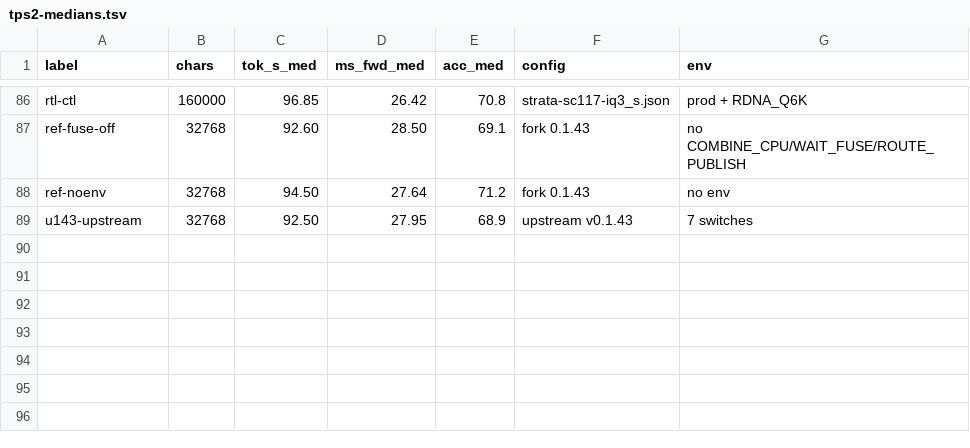
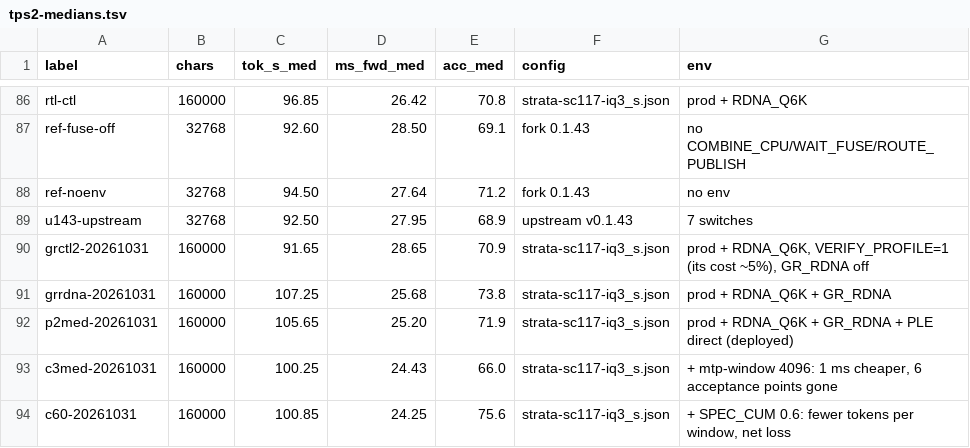
Before and after one commit to destroyor/Strata, a TSV file: perf/tps2-medians.tsv, drawn as a sheet; only a part is shown, gaps mark what is left out.

Commit message:
[Docs] §2h: the GR_RDNA port (+4%), PLE direct, the unit's ignored Q6K line, and today's negative arms
16-prompt medians on 130: 91.65 (control, profiler on) / 107.25 (GR_RDNA) / 105.65 (GR_RDNA + PLE
direct, deployed) — median 25.2 ms/window against 29.5 for the deployed run before the session.
Negative: --mtp-window 4096/8192 (1 ms cheaper, 0-4 acceptance points), --mtp-q4 all, STRATA_HC_Q8
(2.3 ms cheaper, 7.6 acceptance points).

```diff
--- a/perf/tps2-medians.tsv
+++ b/perf/tps2-medians.tsv
@@ -89 +89,6 @@ ref-noenv	32768	94.50	27.64	71.2	fork 0.1.43	no env
 u143-upstream	32768	92.50	27.95	68.9	upstream v0.1.43	7 switches
+grctl2-20261031	160000	91.65	28.65	70.9	strata-sc117-iq3_s.json	prod + RDNA_Q6K, VERIFY_PROFILE=1 (its cost ~5%), GR_RDNA off
+grrdna-20261031	160000	107.25	25.68	73.8	strata-sc117-iq3_s.json	prod + RDNA_Q6K + GR_RDNA
+p2med-20261031	160000	105.65	25.20	71.9	strata-sc117-iq3_s.json	prod + RDNA_Q6K + GR_RDNA + PLE direct (deployed)
+c3med-20261031	160000	100.25	24.43	66.0	strata-sc117-iq3_s.json	+ mtp-window 4096: 1 ms cheaper, 6 acceptance points gone
+c60-20261031	160000	100.85	24.25	75.6	strata-sc117-iq3_s.json	+ SPEC_CUM 0.6: fewer tokens per window, net loss
```
Also changed, not shown: 6 other files.
